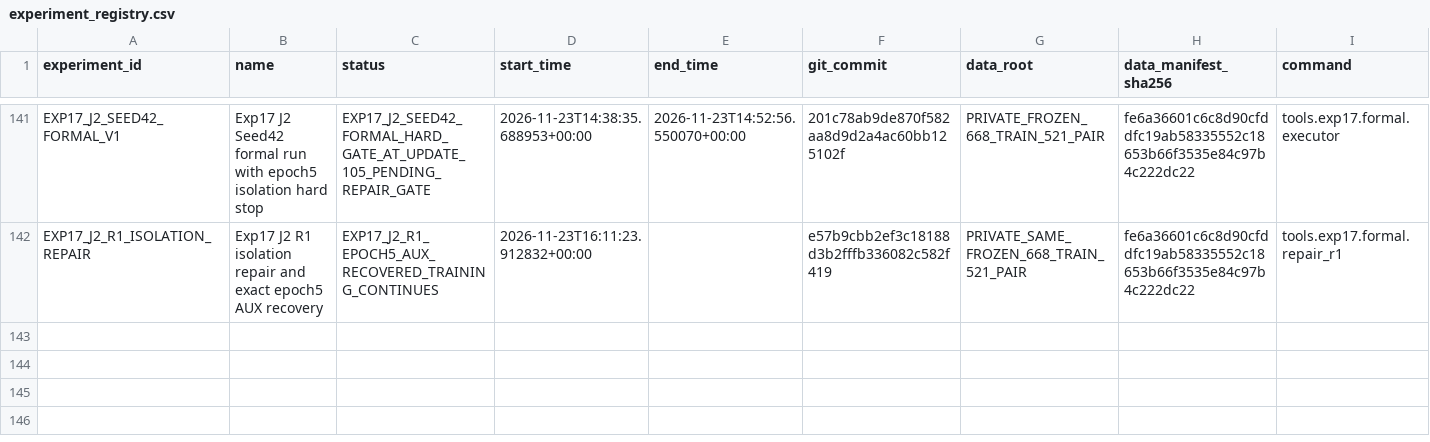
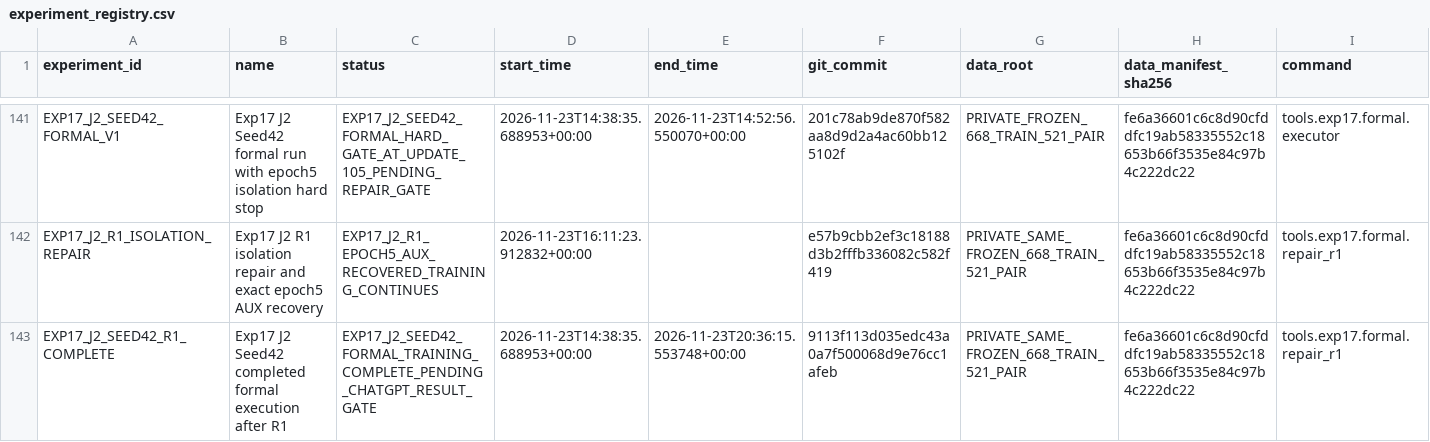
Before and after one commit to FlankKaicoder/borescope-new-seg-repro, a CSV file: results/experiment_registry.csv, drawn as a sheet; only a part is shown, gaps mark what is left out; rows hold the shown columns only; the diff names each change by its address in the sheet, - before the commit and + after, or states it on an @@ line.

Commit message:
Complete J2 Seed42 R1 execution and preserve unexplained zero-AP results
Record 100 epochs, 2100 effective updates and 80 frozen VAL passes after exact AUX5 recovery. Preserve original 105-step evidence, model identities and observed collapse; leave scientific interpretation pending result review.

```diff
--- a/results/experiment_registry.csv
+++ b/results/experiment_registry.csv
+row 143: EXP17_J2_SEED42_R1_COMPLETE | Exp17 J2 Seed42 completed formal execution after R1 | EXP17_J2_SEED42_FORMAL_TRAINING_COMPLETE_PENDING_CHATGPT_RESULT_GATE | 2026-11-23T14:38:35.688953+00:00 | 2026-11-23T20:36:15.553748+00:00 | 9113f113d035edc43a0a7f500068d9e76cc1afeb | PRIVATE_SAME_FROZEN_668_TRAIN_521_PAIR | fe6a36601c6c8d90cfddfc19ab58335552c18653b66f3535e84c97b4c222dc22 | tools.exp17.formal.repair_r1
```
Also changed, not shown: 29 other files.
